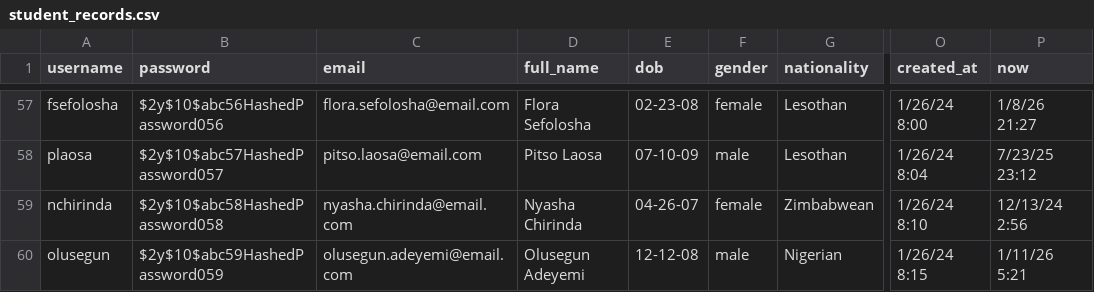
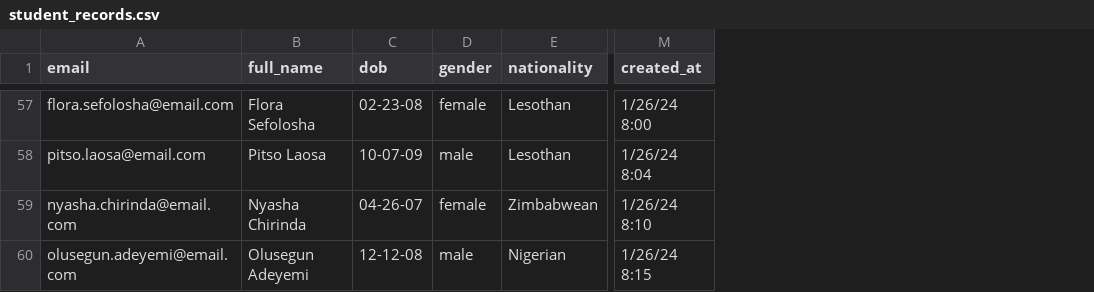
Before and after one commit to tadiwanashedombe/cse111, a CSV file: student_records.csv, drawn as a sheet; only a part is shown, gaps mark what is left out; removed rows and columns are numbered as before the commit, all else as after; the diff covers the shown part only; the diff names each change by its address in the sheet, - before the commit and + after, or states it on an @@ line.

```diff
--- a/student_records.csv
+++ b/student_records.csv
-column A (username), rows 57-60: fsefolosha | plaosa | nchirinda | olusegun
-column B (password), rows 57-60: $2y$10$abc56HashedPassword056 | $2y$10$abc57HashedPassword057 | $2y$10$abc58HashedPassword058 | $2y$10$abc59HashedPassword059
-column P (now), rows 57-60: 1/8/26 21:27 | 7/23/25 23:12 | 12/13/24 2:56 | 1/11/26 5:21
-C58 (dob): 07-10-09
+C58 (dob): 10-07-09
```
Also changed, not shown: 21 edited cells elsewhere in this file, 8 other files.
